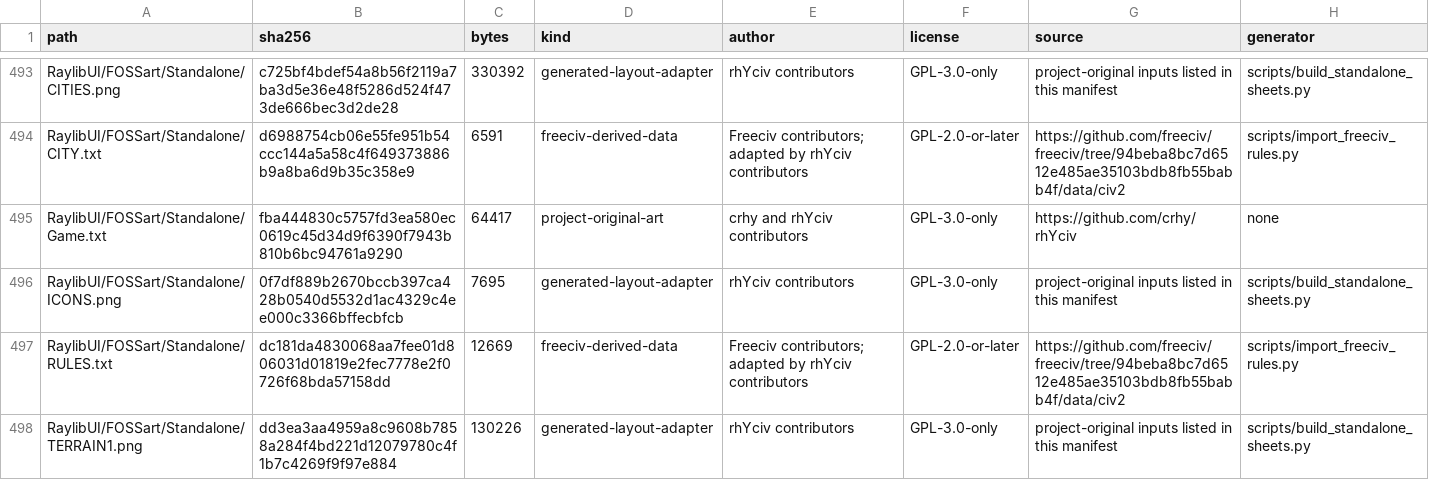
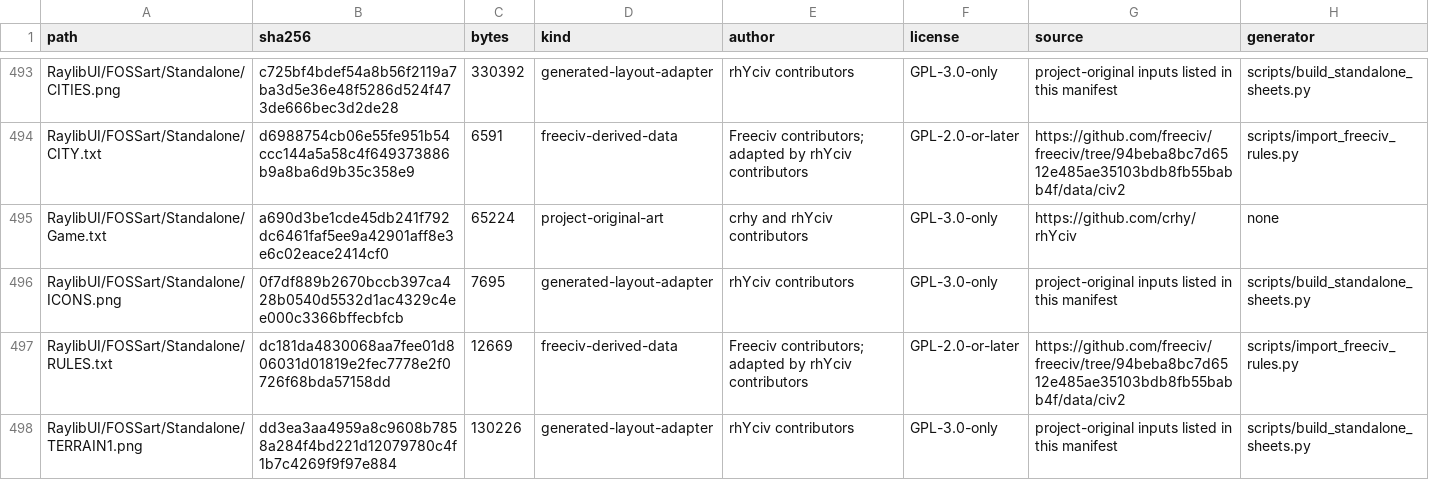
Before and after one commit to crhy/rhYciv, a TSV file: ASSET-MANIFEST.tsv, drawn as a sheet; only a part is shown, gaps mark what is left out.

```diff
--- a/ASSET-MANIFEST.tsv
+++ b/ASSET-MANIFEST.tsv
@@ -494,3 +494,3 @@ RaylibUI/FOSSart/Standalone/CITIES.png	c725bf4bdef54a8b56f2119a7ba3d5e36e48f5286
 RaylibUI/FOSSart/Standalone/CITY.txt	d6988754cb06e55fe951b54ccc144a5a58c4f649373886b9a8ba6d9b35c358e9	6591	freeciv-derived-data	Freeciv contributors; adapted by rhYciv contributors	GPL-2.0-or-later	https://github.com/freeciv/freeciv/tree/94beba8bc7d6512e485ae35103bdb8fb55babb4f/data/civ2	scripts/import_freeciv_rules.py
-RaylibUI/FOSSart/Standalone/Game.txt	fba444830c5757fd3ea580ec0619c45d34d9f6390f7943b810b6bc94761a9290	64417	project-original-art	crhy and rhYciv contributors	GPL-3.0-only	https://github.com/crhy/rhYciv	none
+RaylibUI/FOSSart/Standalone/Game.txt	a690d3be1cde45db241f792dc6461faf5ee9a42901aff8e3e6c02eace2414cf0	65224	project-original-art	crhy and rhYciv contributors	GPL-3.0-only	https://github.com/crhy/rhYciv	none
 RaylibUI/FOSSart/Standalone/ICONS.png	0f7df889b2670bccb397ca428b0540d5532d1ac4329c4ee000c3366bffecbfcb	7695	generated-layout-adapter	rhYciv contributors	GPL-3.0-only	project-original inputs listed in this manifest	scripts/build_standalone_sheets.py
```
Also changed, not shown: 9 other files.
